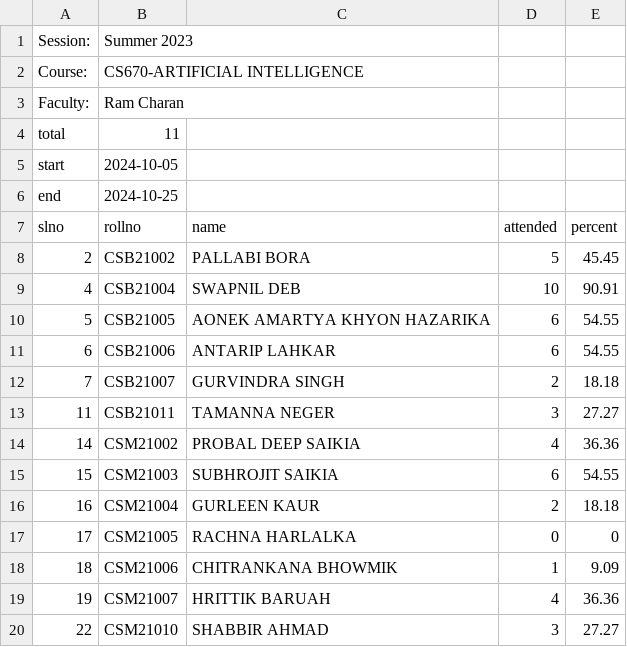
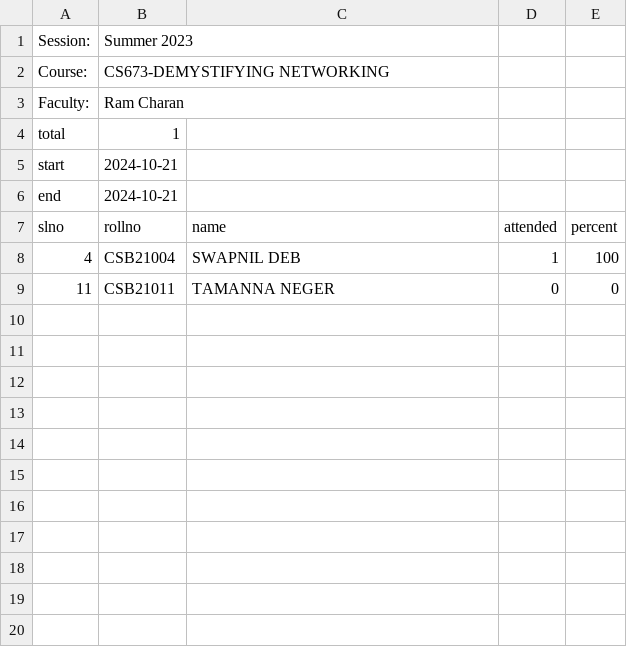
Before and after one commit to vishw596/attendanceappphp, a CSV file: report.csv, drawn as a sheet; removed rows and columns are numbered as before the commit, all else as after; the diff names each change by its address in the sheet, - before the commit and + after, or states it on an @@ line.

```diff
--- a/report.csv
+++ b/report.csv
-B2 (rollno): CS670-ARTIFICIAL INTELLIGENCE
+B2 (rollno): CS673-DEMYSTIFYING NETWORKING
-B4 (rollno): 11
+B4 (rollno): 1
-B5 (rollno): 2024-10-05
+B5 (rollno): 2024-10-21
-B6 (rollno): 2024-10-25
+B6 (rollno): 2024-10-21
-row 8: 2 | CSB21002 | PALLABI BORA | 5 | 45.45
-D8 (attended): 10
+D8 (attended): 1
-E8 (percent): 90.91
+E8 (percent): 100
-row 10: 5 | CSB21005 | AONEK AMARTYA KHYON HAZARIKA | 6 | 54.55
-row 11: 6 | CSB21006 | ANTARIP LAHKAR | 6 | 54.55
-row 12: 7 | CSB21007 | GURVINDRA SINGH | 2 | 18.18
-D9 (attended): 3
+D9 (attended): 0
-E9 (percent): 27.27
+E9 (percent): 0
-row 14: 14 | CSM21002 | PROBAL DEEP SAIKIA | 4 | 36.36
-row 15: 15 | CSM21003 | SUBHROJIT SAIKIA | 6 | 54.55
-row 16: 16 | CSM21004 | GURLEEN KAUR | 2 | 18.18
-row 17: 17 | CSM21005 | RACHNA HARLALKA | 0 | 0
-row 18: 18 | CSM21006 | CHITRANKANA BHOWMIK | 1 | 9.09
-row 19: 19 | CSM21007 | HRITTIK BARUAH | 4 | 36.36
-row 20: 22 | CSM21010 | SHABBIR AHMAD | 3 | 27.27
```
Also changed, not shown: 45 other files.
